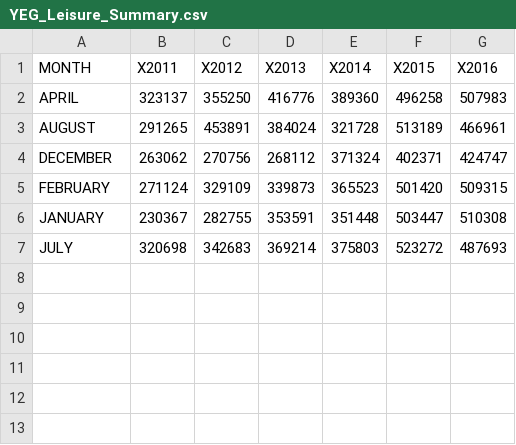
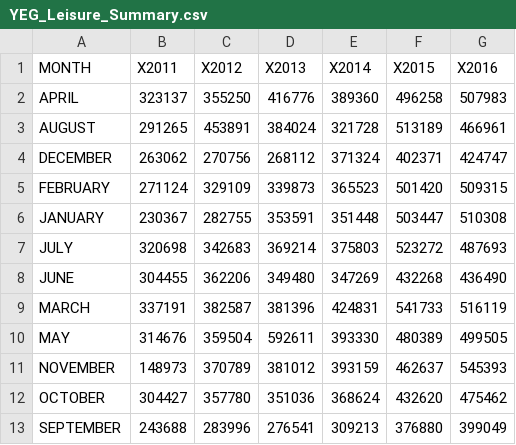
Before and after one commit to ComputeCanada/2018-05-09-ualberta-dc, a CSV file: R_ParticipantFiles/YEG_Leisure_Summary.csv, drawn as a sheet.

Commit message:
Adding YEG_Leisure_Summary.csv

```diff
--- a/R_ParticipantFiles/YEG_Leisure_Summary.csv
+++ b/R_ParticipantFiles/YEG_Leisure_Summary.csv
@@ -7 +7,7 @@ JANUARY,230367,282755,353591,351448,503447,510308
 JULY,320698,342683,369214,375803,523272,487693
+JUNE,304455,362206,349480,347269,432268,436490
+MARCH,337191,382587,381396,424831,541733,516119
+MAY,314676,359504,592611,393330,480389,499505
+NOVEMBER,148973,370789,381012,393159,462637,545393
+OCTOBER,304427,357780,351036,368624,432620,475462
+SEPTEMBER,243688,283996,276541,309213,376880,399049
```
Also changed, not shown: 1 other file.
